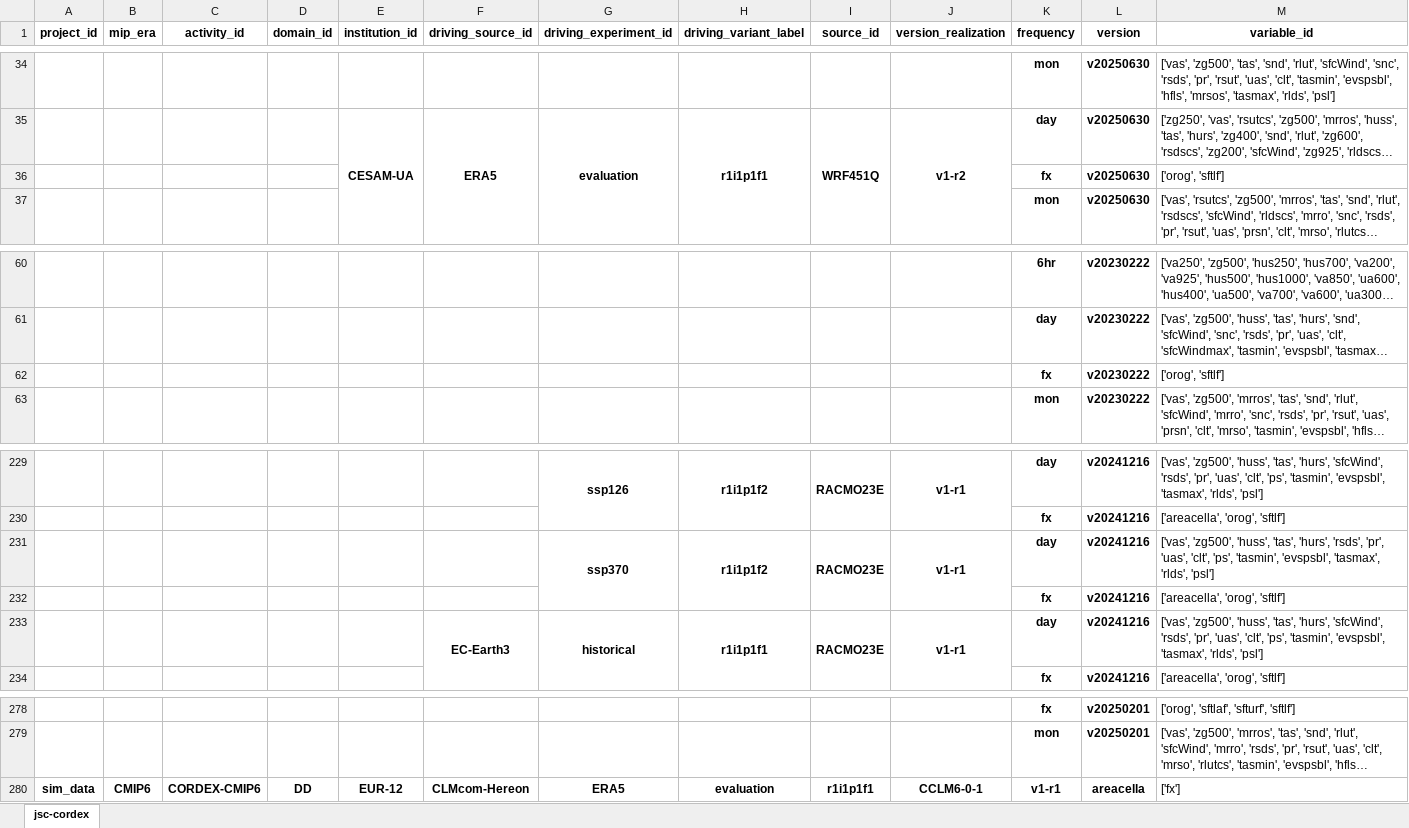
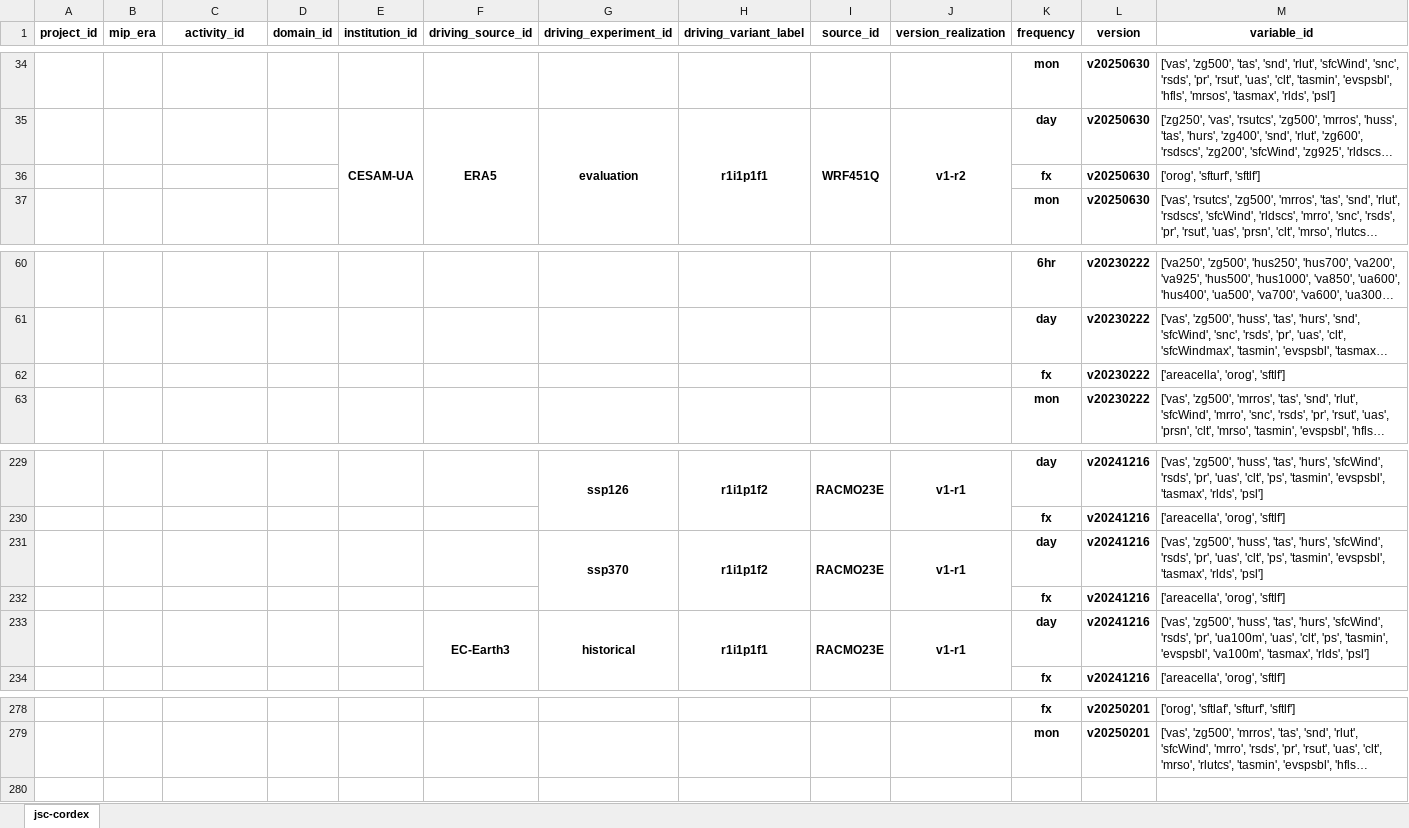
Before and after one commit to larsbuntemeyer/joint-evaluation, an Excel workbook: catalog.xlsx, sheet jsc-cordex, drawn as a sheet; only a part is shown, gaps mark what is left out; long unchanged cells end in …; values as stored, in another font and other column widths than the file's, no borders; the diff names each change by its address in the sheet, - before the commit and + after, or states it on an @@ line.

```diff
--- a/catalog.xlsx (sheet jsc-cordex)
+++ b/catalog.xlsx (sheet jsc-cordex)
-M36 (variable_id): ['orog', 'sftlf']
+M36 (variable_id): ['orog', 'sfturf', 'sftlf']
-M62 (variable_id): ['orog', 'sftlf']
+M62 (variable_id): ['areacella', 'orog', 'sftlf']
-M231 (variable_id): …'tas', 'hurs', 'rsds', 'pr',…
+M231 (variable_id): …'tas', 'hurs', 'sfcWind', 'rsds', 'pr',…
-M233 (variable_id): …'rsds', 'pr', 'uas', 'clt', 'ps', 'tasmin', 'evspsbl', 'tasmax', 'rlds',…
+M233 (variable_id): …'rsds', 'pr', 'ua100m', 'uas', 'clt', 'ps', 'tasmin', 'evspsbl', 'va100m', 'tasmax', 'rlds',…
-row 280: sim_data | CMIP6 | CORDEX-CMIP6 | DD | EUR-12 | CLMcom-Hereon | ERA5 | evaluation | r1i1p1f1 | CCLM6-0-1 | v1-r1 | areacella | ['fx']
```
